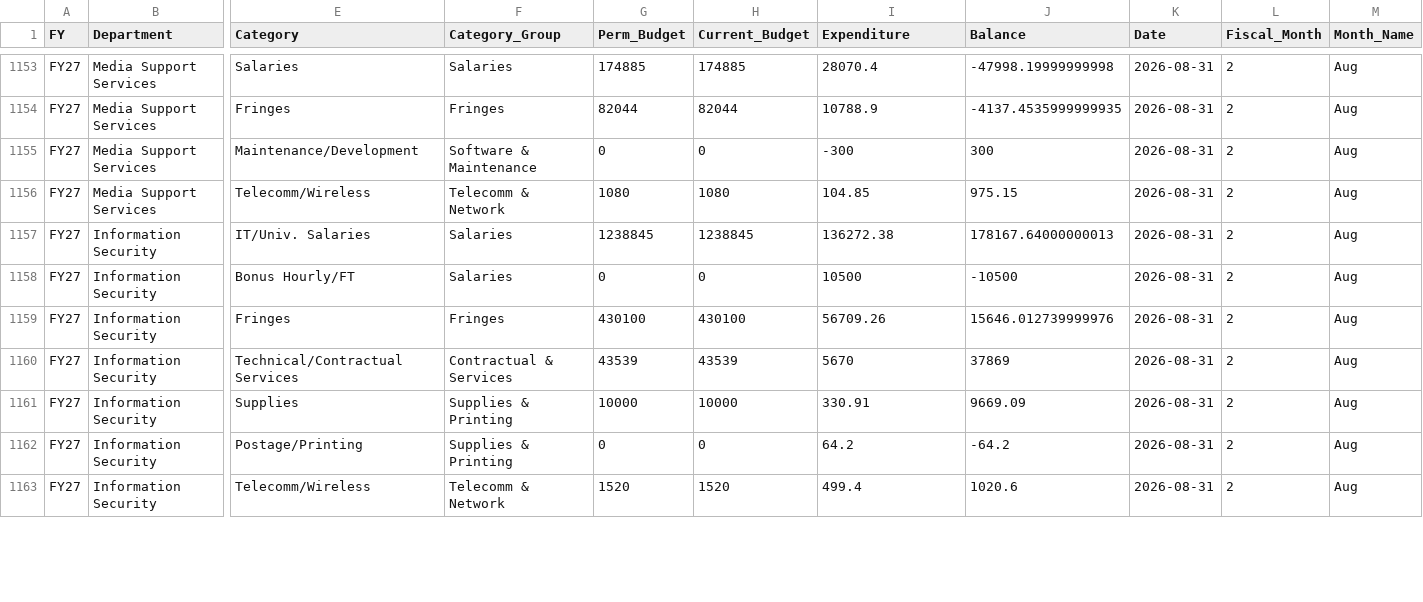
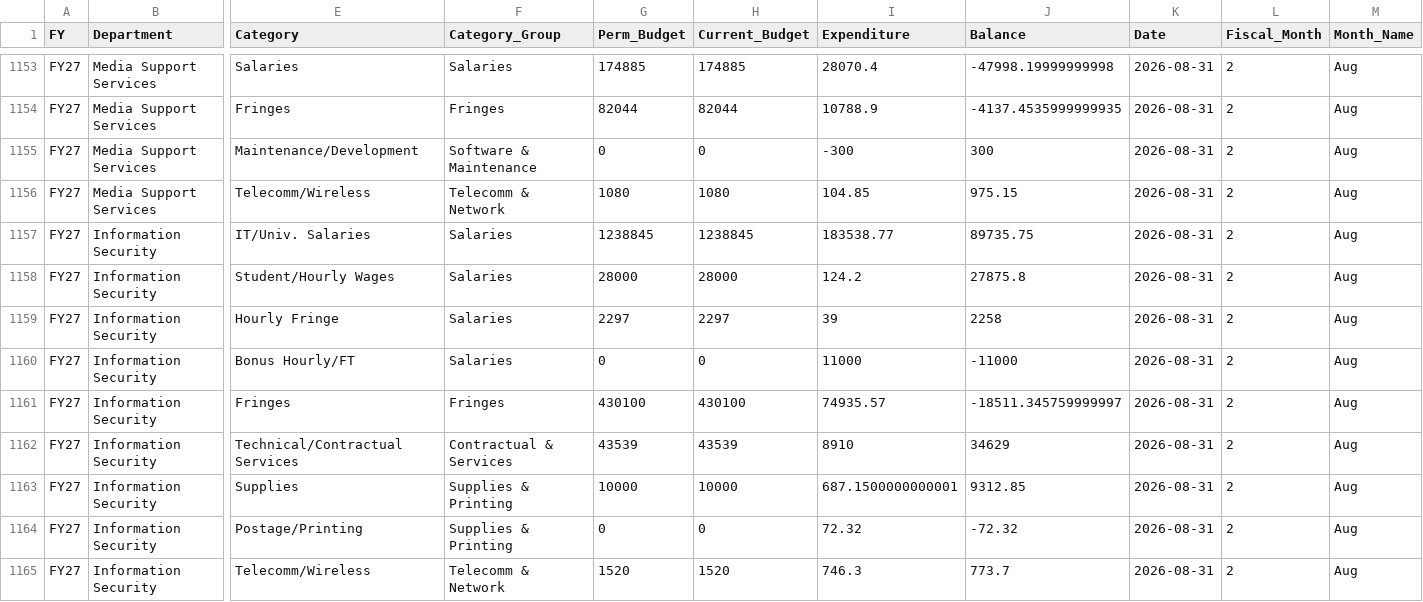
Before and after one commit to Tejesh18/vcu-finance-dashboard, a CSV file: data/expenditures_clean.csv, drawn as a sheet; only a part is shown, gaps mark what is left out; addresses are those after the commit; rows hold the shown columns only; the diff covers the shown part only; the diff names each change by its address in the sheet, - before the commit and + after, or states it on an @@ line.

Commit message:
Automated data refresh: expenditures_clean.csv

```diff
--- a/data/expenditures_clean.csv
+++ b/data/expenditures_clean.csv
-I1157 (Expenditure): 136272.38
+I1157 (Expenditure): 183538.77
-J1157 (Balance): 178167.64000000013
+J1157 (Balance): 89735.75
+row 1158: FY27 | Information Security | Student/Hourly Wages | Salaries | 28000 | 28000 | 124.2 | 27875.8 | 2026-08-31 | 2 | Aug
+row 1159: FY27 | Information Security | Hourly Fringe | Salaries | 2297 | 2297 | 39 | 2258 | 2026-08-31 | 2 | Aug
-I1160 (Expenditure): 10500
+I1160 (Expenditure): 11000
-J1160 (Balance): -10500
+J1160 (Balance): -11000
-I1161 (Expenditure): 56709.26
+I1161 (Expenditure): 74935.57
-J1161 (Balance): 15646.012739999976
+J1161 (Balance): -18511.345759999997
-I1162 (Expenditure): 5670
+I1162 (Expenditure): 8910
-J1162 (Balance): 37869
+J1162 (Balance): 34629
-I1163 (Expenditure): 330.91
+I1163 (Expenditure): 687.1500000000001
-J1163 (Balance): 9669.09
+J1163 (Balance): 9312.85
-I1164 (Expenditure): 64.2
+I1164 (Expenditure): 72.32
-J1164 (Balance): -64.2
+J1164 (Balance): -72.32
-I1165 (Expenditure): 499.4
+I1165 (Expenditure): 746.3
-J1165 (Balance): 1020.6
+J1165 (Balance): 773.7
```
Also changed, not shown: 2 added rows and 20 edited cells elsewhere in this file.
